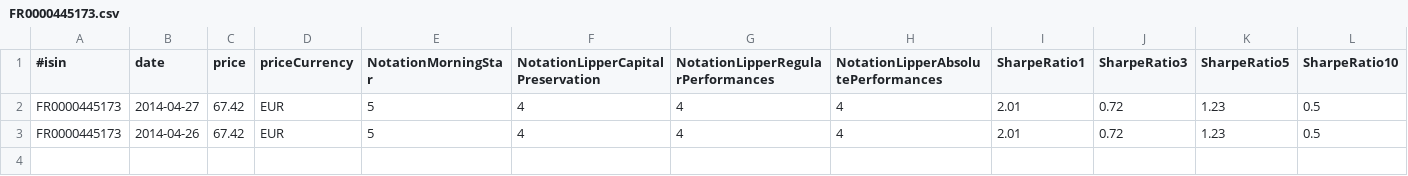
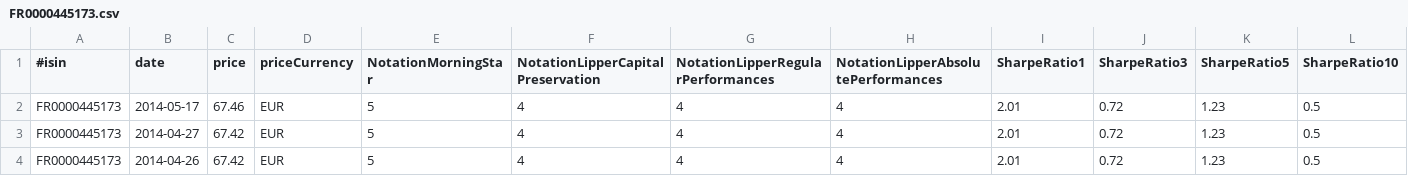
Before and after one commit to VivianOliveres/kensai-assurance-vie, a CSV file: kensai-assurance-vie/datas/current/FR0000445173.csv, drawn as a sheet.

```diff
--- a/kensai-assurance-vie/datas/current/FR0000445173.csv
+++ b/kensai-assurance-vie/datas/current/FR0000445173.csv
@@ -1,2 +1,3 @@
 #isin;date;price;priceCurrency;NotationMorningStar;NotationLipperCapitalPreservation;NotationLipperRegularPerformances;NotationLipperAbsolutePerformances;SharpeRatio1;SharpeRatio3;SharpeRatio5;SharpeRatio10
+FR0000445173;2014-05-17;67.46;EUR;5;4;4;4;2.01;0.72;1.23;0.5
 FR0000445173;2014-04-27;67.42;EUR;5;4;4;4;2.01;0.72;1.23;0.5
```
Also changed, not shown: kensai-assurance-vie/datas/current/FR0007046578.csv, kensai-assurance-vie/datas/current/FR0010032326.csv, 3 other files.
